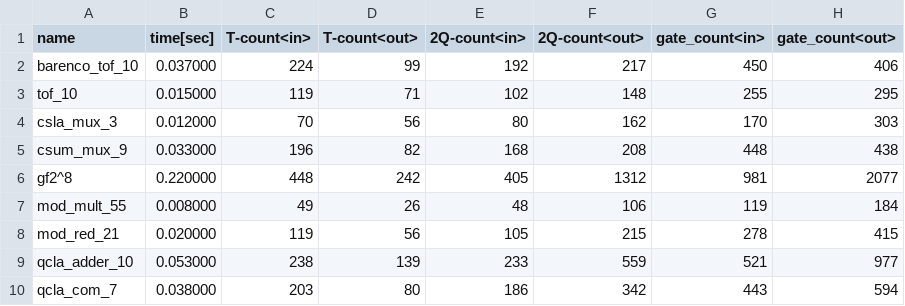
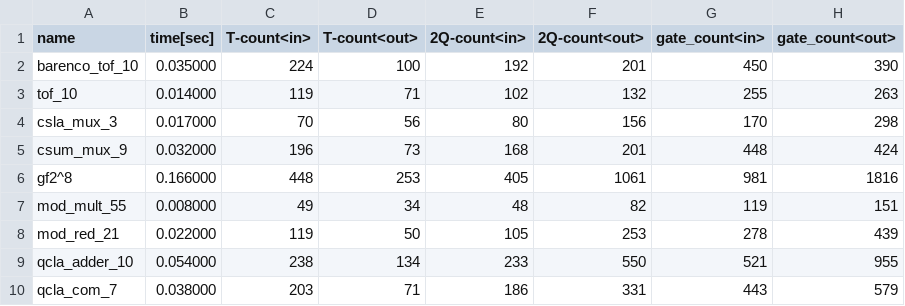
Before and after one commit to samn33/sharqit, a CSV file: benchmarks/result_sharq.csv, drawn as a sheet; only a part is shown; the diff covers the shown part only.

Commit message:
update benchmarks

```diff
--- a/benchmarks/result_sharq.csv
+++ b/benchmarks/result_sharq.csv
@@ -1,10 +1,10 @@
 name,time[sec],T-count<in>,T-count<out>,2Q-count<in>,2Q-count<out>,gate_count<in>,gate_count<out>
-barenco_tof_10,0.037000,224,99,192,217,450,406
-tof_10,0.015000,119,71,102,148,255,295
-csla_mux_3,0.012000,70,56,80,162,170,303
-csum_mux_9,0.033000,196,82,168,208,448,438
-gf2^8,0.220000,448,242,405,1312,981,2077
-mod_mult_55,0.008000,49,26,48,106,119,184
-mod_red_21,0.020000,119,56,105,215,278,415
-qcla_adder_10,0.053000,238,139,233,559,521,977
-qcla_com_7,0.038000,203,80,186,342,443,594
+barenco_tof_10,0.035000,224,100,192,201,450,390
+tof_10,0.014000,119,71,102,132,255,263
+csla_mux_3,0.017000,70,56,80,156,170,298
+csum_mux_9,0.032000,196,73,168,201,448,424
+gf2^8,0.166000,448,253,405,1061,981,1816
+mod_mult_55,0.008000,49,34,48,82,119,151
+mod_red_21,0.022000,119,50,105,253,278,439
+qcla_adder_10,0.054000,238,134,233,550,521,955
+qcla_com_7,0.038000,203,71,186,331,443,579
```
Also changed, not shown: 18 edited cells elsewhere in this file, 16 other files.
